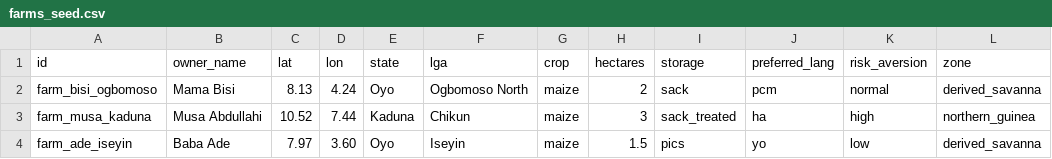
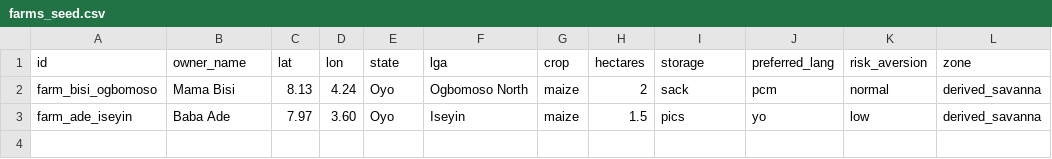
Before and after one commit to olaxbonnke/ikore-ai, a CSV file: data/farms_seed.csv, drawn as a sheet; the diff names each change by its address in the sheet, - before the commit and + after, or states it on an @@ line.

```diff
--- a/data/farms_seed.csv
+++ b/data/farms_seed.csv
-row 3: farm_musa_kaduna | Musa Abdullahi | 10.52 | 7.44 | Kaduna | Chikun | maize | 3 | sack_treated | ha | high | northern_guinea
```
Also changed, not shown: data/farm_records.csv, 17 other files.
